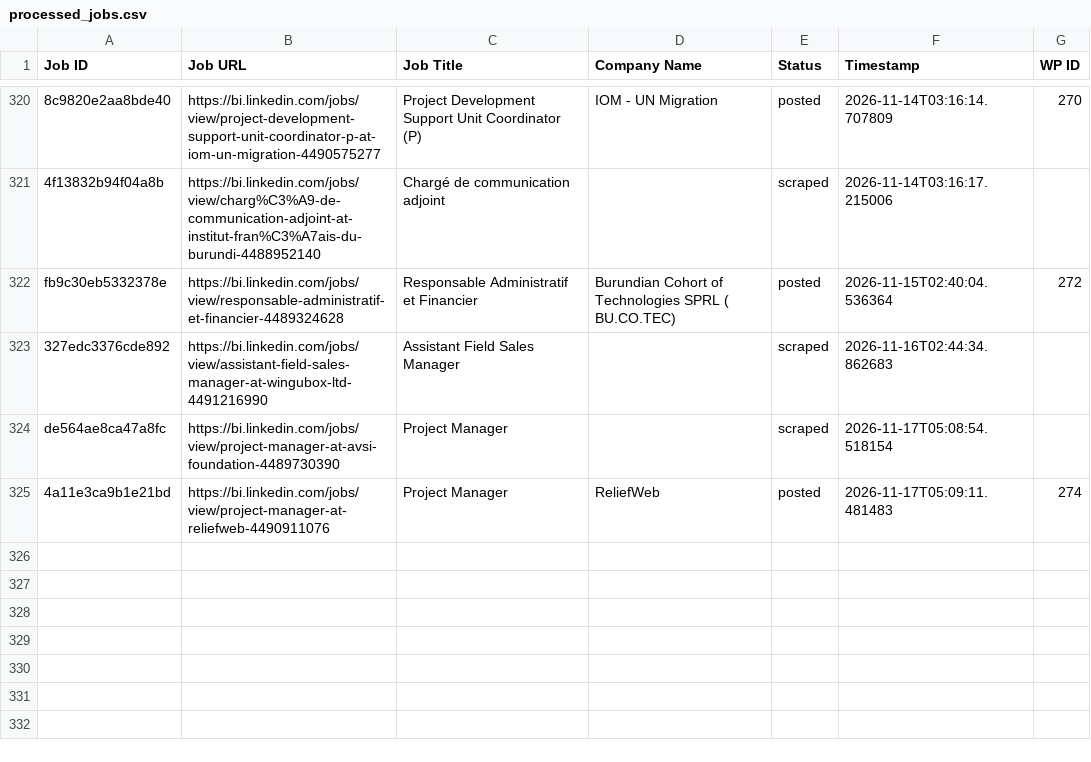
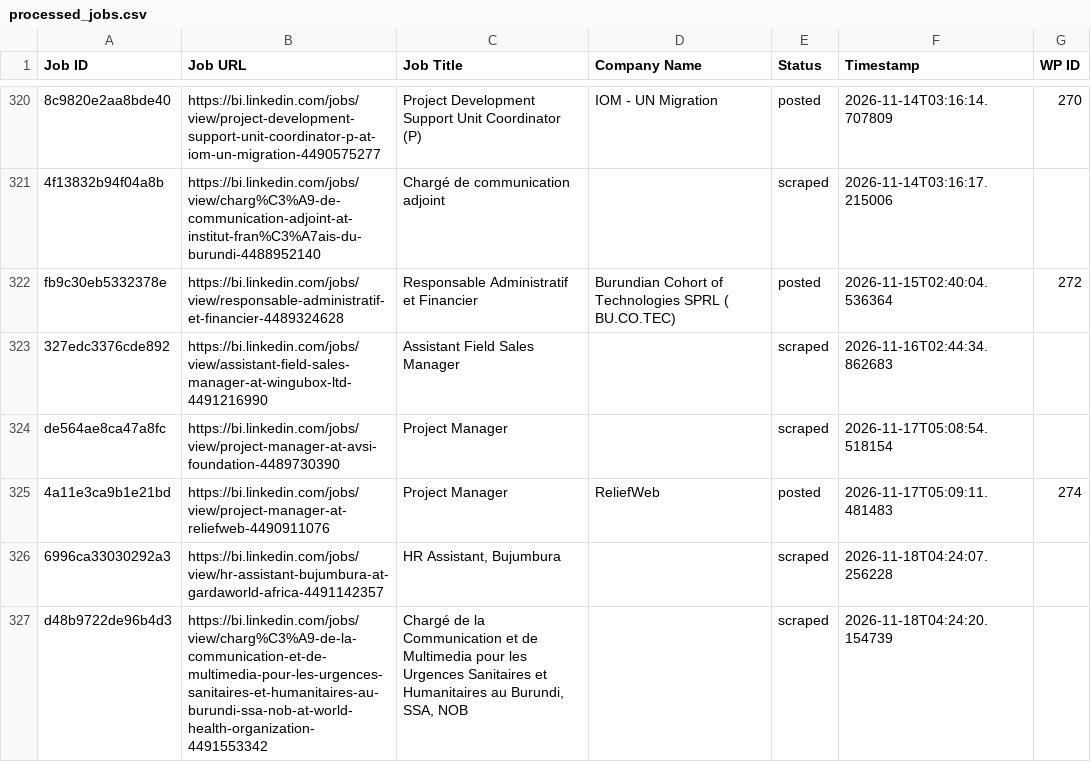
Before and after one commit to innovationinc2000/bi, a CSV file: processed_jobs.csv, drawn as a sheet; only a part is shown, gaps mark what is left out.

```diff
--- a/processed_jobs.csv
+++ b/processed_jobs.csv
@@ -326 +326,3 @@ de564ae8ca47a8fc,https://bi.linkedin.com/jobs/view/project-manager-at-avsi-found
 4a11e3ca9b1e21bd,https://bi.linkedin.com/jobs/view/project-manager-at-reliefweb-4490911076,Project Manager,ReliefWeb,posted,2026-11-17T05:09:11.481483,274
+6996ca33030292a3,https://bi.linkedin.com/jobs/view/hr-assistant-bujumbura-at-gardaworld-africa-4491142357,"HR Assistant, Bujumbura",,scraped,2026-11-18T04:24:07.256228,
+d48b9722de96b4d3,https://bi.linkedin.com/jobs/view/charg%C3%A9-de-la-communication-et-de-multimedia-pour-les-urgences-sanitaires-et-humanitaires-au-burundi-ssa-nob-at-world-health-organization-4491553342,"Chargé de la Communication et de Multimedia pour les Urgences Sanitaires et Humanitaires au Burundi, SSA, NOB",,scraped,2026-11-18T04:24:20.154739,
```
